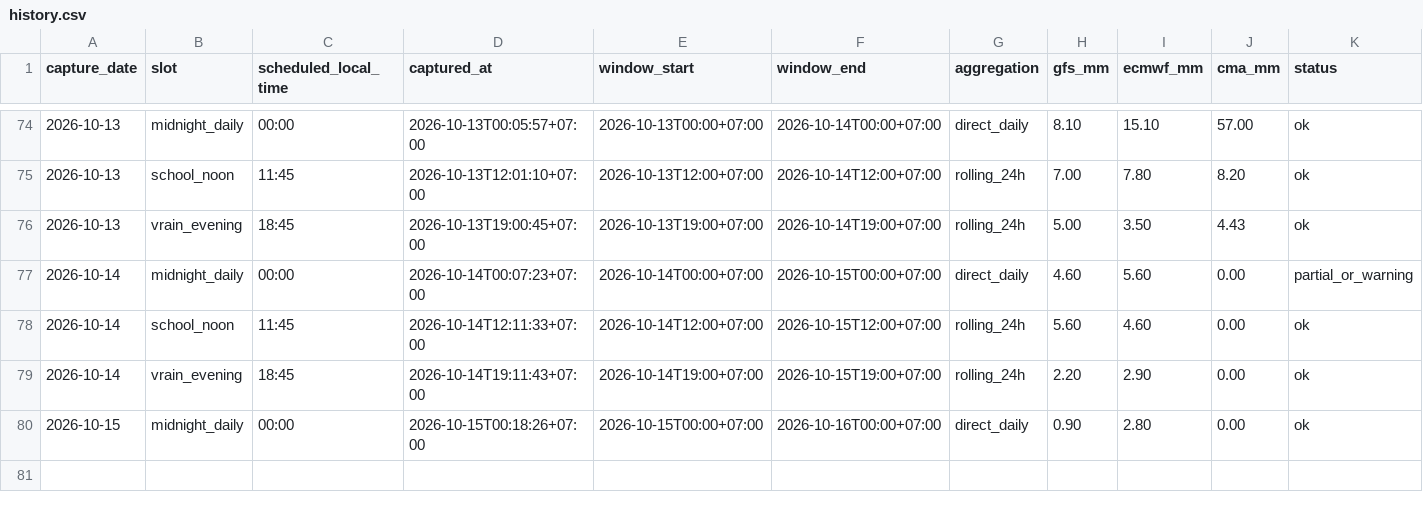
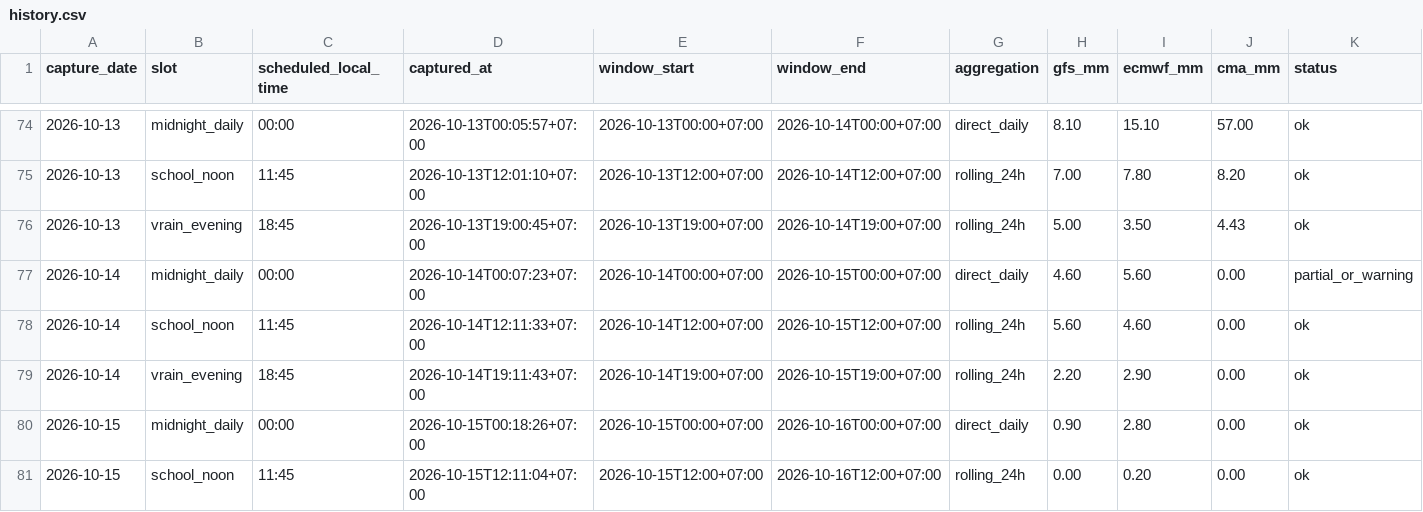
Before and after one commit to rainexplorers/fpt-danang, a CSV file: data/history.csv, drawn as a sheet; only a part is shown, gaps mark what is left out.

```diff
--- a/data/history.csv
+++ b/data/history.csv
@@ -80 +80,2 @@ capture_date,slot,scheduled_local_time,captured_at,window_start,window_end,aggre
 2026-10-15,midnight_daily,00:00,2026-10-15T00:18:26+07:00,2026-10-15T00:00+07:00,2026-10-16T00:00+07:00,direct_daily,0.90,2.80,0.00,ok
+2026-10-15,school_noon,11:45,2026-10-15T12:11:04+07:00,2026-10-15T12:00+07:00,2026-10-16T12:00+07:00,rolling_24h,0.00,0.20,0.00,ok
```
Also changed, not shown: 2 other files.
